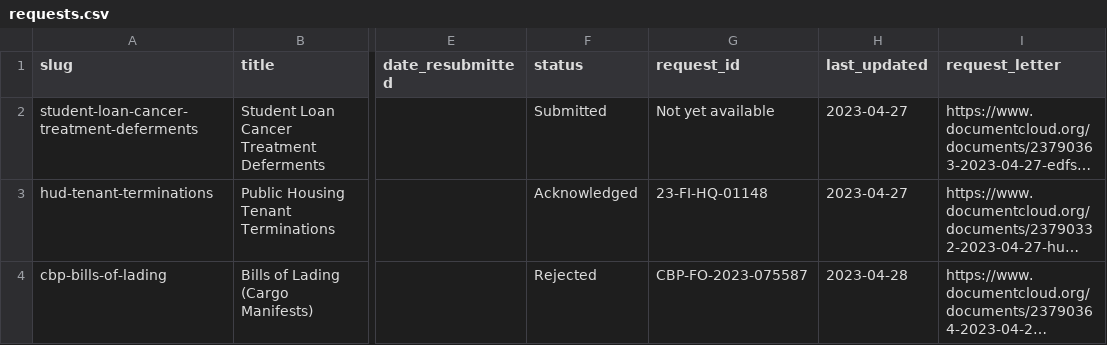
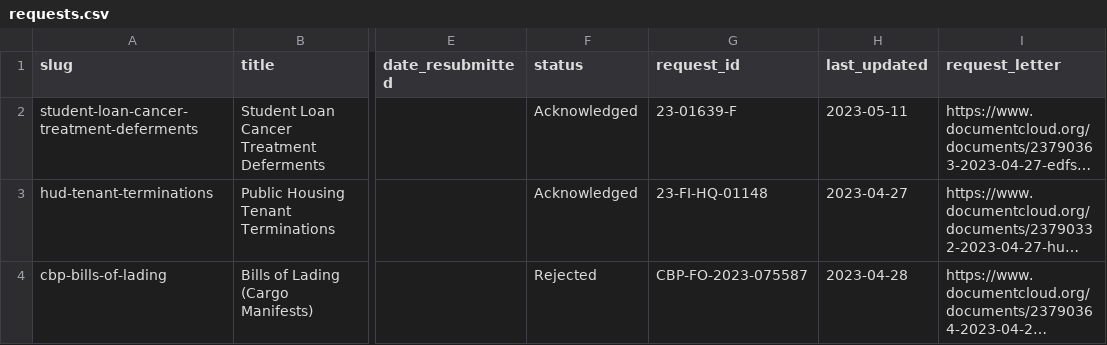
Before and after one commit to data-liberation-project/dlp-metadata, a CSV file: data/requests.csv, drawn as a sheet; only a part is shown, gaps mark what is left out; long unchanged cells end in …; the diff names each change by its address in the sheet, - before the commit and + after, or states it on an @@ line.

```diff
--- a/data/requests.csv
+++ b/data/requests.csv
-F2 (status): Submitted
+F2 (status): Acknowledged
-G2 (request_id): Not yet available
+G2 (request_id): 23-01639-F
-H2 (last_updated): 2023-04-27
+H2 (last_updated): 2023-05-11
```
Also changed, not shown: data/updates.csv.
